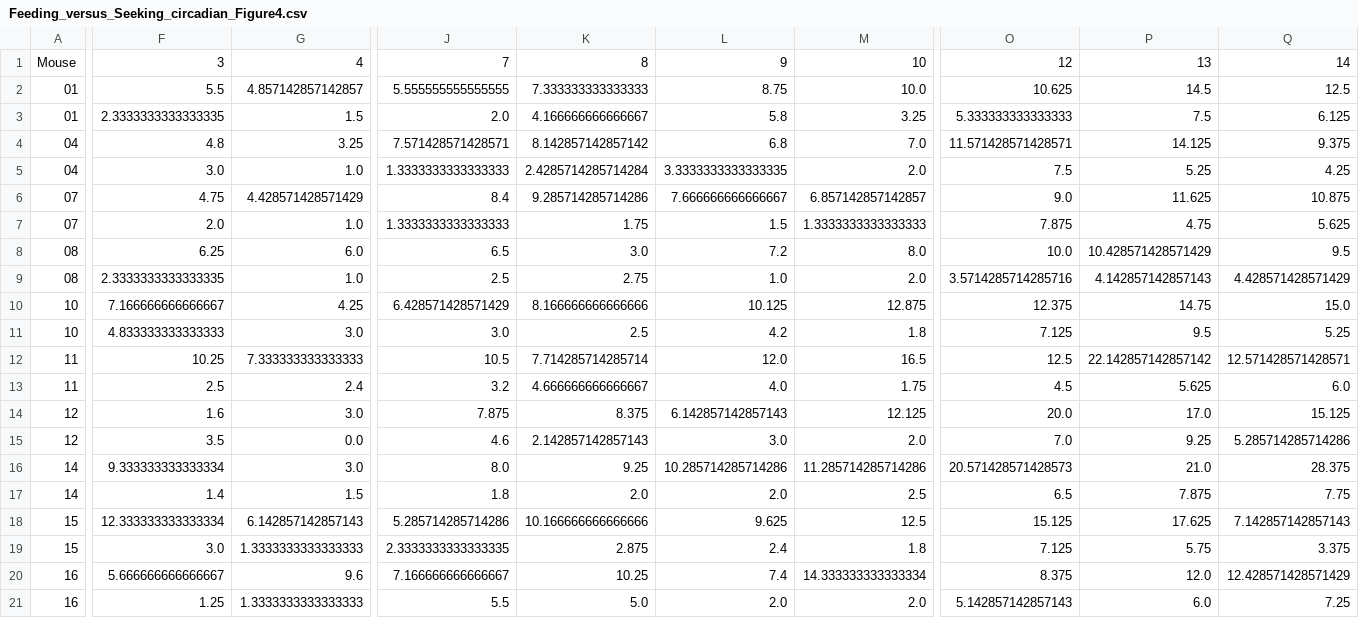
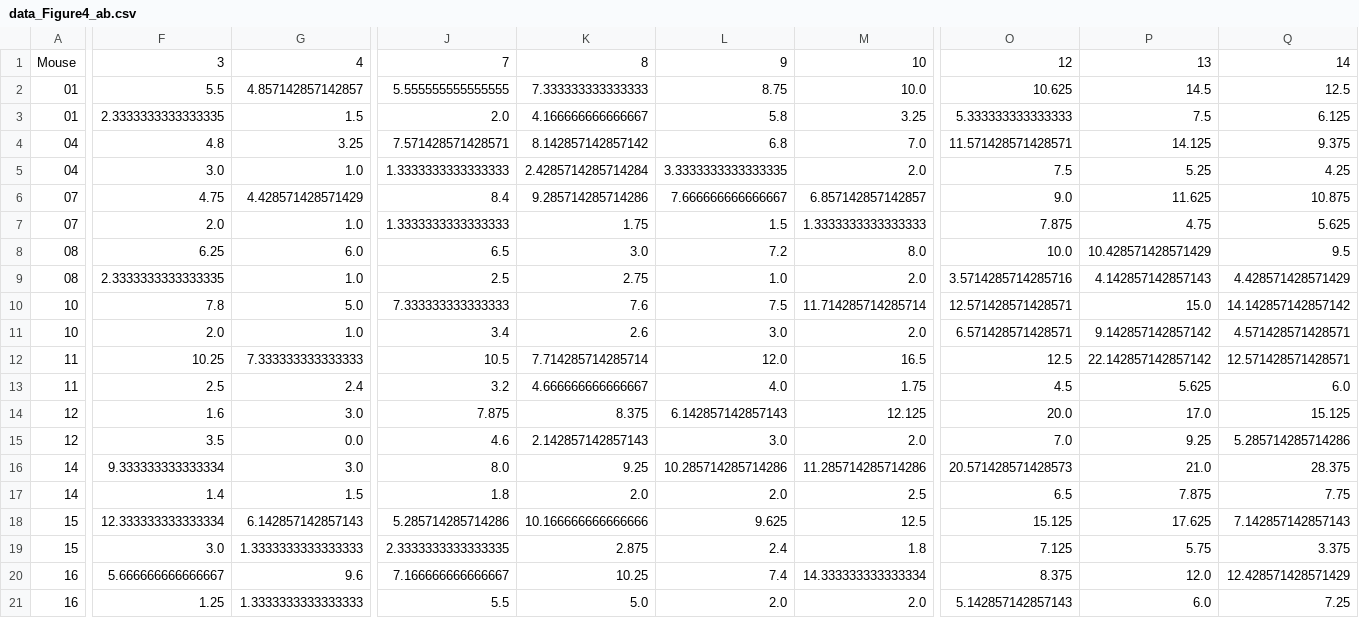
Before and after one commit to KravitzLab/Chen2025, a CSV file: Data/data_Figure4_ab.csv (was Data/Feeding_versus_Seeking_circadian_Figure4.csv), drawn as a sheet; only a part is shown, gaps mark what is left out; removed rows and columns are numbered as before the commit, all else as after; rows hold the shown columns only; the diff covers the shown part only; the diff names each change by its address in the sheet, - before the commit and + after, or states it on an @@ line.

```diff
--- a/Data/Feeding_versus_Seeking_circadian_Figure4.csv
+++ b/Data/data_Figure4_ab.csv
-row 10: 10 | 7.166666666666667 | 4.25 | 6.428571428571429 | 8.166666666666666 | 10.125 | 12.875 | 12.375 | 14.75 | 15.0
+row 10: 10 | 7.8 | 5.0 | 7.333333333333333 | 7.6 | 7.5 | 11.714285714285714 | 12.571428571428571 | 15.0 | 14.142857142857142
-F11: 4.833333333333333
+F11: 2.0
-G11: 3.0
+G11: 1.0
-J11: 3.0
+J11: 3.4
-K11: 2.5
+K11: 2.6
-L11: 4.2
+L11: 3.0
-M11: 1.8
+M11: 2.0
-O11: 7.125
+O11: 6.571428571428571
-P11: 9.5
+P11: 9.142857142857142
-Q11: 5.25
+Q11: 4.571428571428571
```
Also changed, not shown: 7 edited cells elsewhere in this file, Data/data_Figure4_cd.csv.
